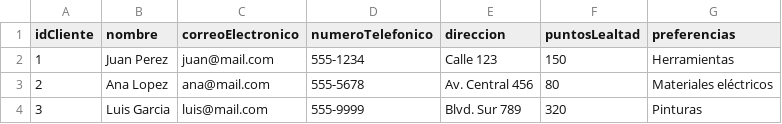
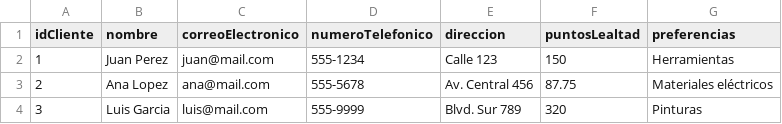
Before and after one commit to CristopherBv/ManagementSystem_MDC, a CSV file: dataBase/clientes.csv, drawn as a sheet.

```diff
--- a/dataBase/clientes.csv
+++ b/dataBase/clientes.csv
@@ -2,3 +2,3 @@ idCliente,nombre,correoElectronico,numeroTelefonico,direccion,puntosLealtad,pref
 1,Juan Perez,juan@mail.com,555-1234,Calle 123,150,Herramientas
-2,Ana Lopez,ana@mail.com,555-5678,Av. Central 456,80,Materiales eléctricos
+2,Ana Lopez,ana@mail.com,555-5678,Av. Central 456,87.75,Materiales eléctricos
 3,Luis Garcia,luis@mail.com,555-9999,Blvd. Sur 789,320,Pinturas
```
Also changed, not shown: dataBase/Productos.csv, dataBase/detalleVenta.csv, 3 other files.
